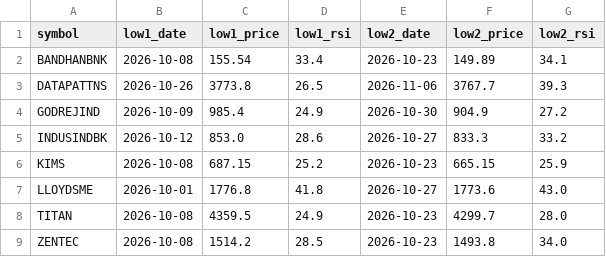
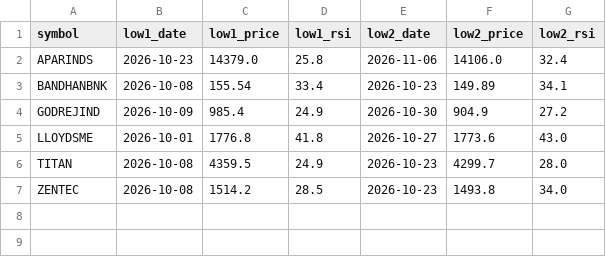
Before and after one commit to jaswindertinna/nifty500-screener, a CSV file: results/latest_rsi_divergence.csv, drawn as a sheet; removed rows and columns are numbered as before the commit, all else as after; the diff names each change by its address in the sheet, - before the commit and + after, or states it on an @@ line.

```diff
--- a/results/latest_rsi_divergence.csv
+++ b/results/latest_rsi_divergence.csv
+row 2: APARINDS | 2026-10-23 | 14379.0 | 25.8 | 2026-11-06 | 14106.0 | 32.4
-row 3: DATAPATTNS | 2026-10-26 | 3773.8 | 26.5 | 2026-11-06 | 3767.7 | 39.3
-row 5: INDUSINDBK | 2026-10-12 | 853.0 | 28.6 | 2026-10-27 | 833.3 | 33.2
-row 6: KIMS | 2026-10-08 | 687.15 | 25.2 | 2026-10-23 | 665.15 | 25.9
```
Also changed, not shown: results/latest.csv, 3 other files.
